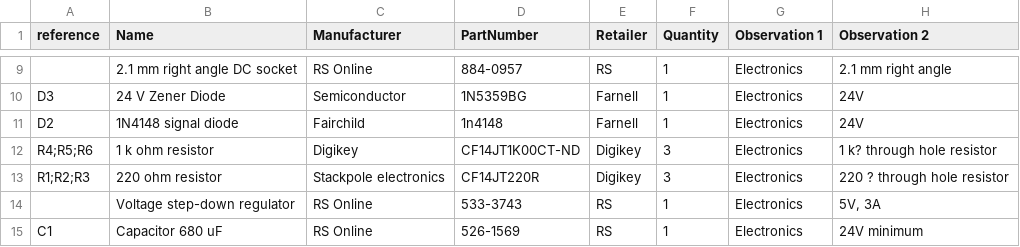
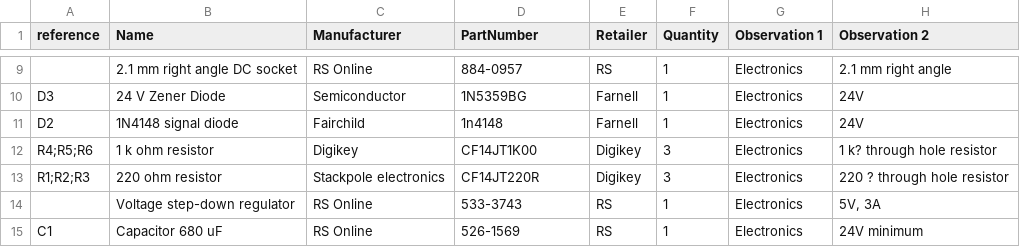
Before and after one commit to astronicmn/stuffs, a CSV file: BOM (1).csv, drawn as a sheet; only a part is shown, gaps mark what is left out.

Commit message:
Update BOM (1).csv

```diff
--- a/BOM (1).csv
+++ b/BOM (1).csv
@@ -11,3 +11,3 @@ D3,24 V Zener Diode,Semiconductor,1N5359BG,Farnell,1,Electronics,24V
 D2,1N4148 signal diode,Fairchild,1n4148,Farnell,1,Electronics,24V
-R4;R5;R6,1 k ohm resistor,Digikey,CF14JT1K00CT-ND,Digikey,3,Electronics,1 k? through hole resistor
+R4;R5;R6,1 k ohm resistor,Digikey,CF14JT1K00,Digikey,3,Electronics,1 k? through hole resistor
 R1;R2;R3,220 ohm resistor,Stackpole electronics,CF14JT220R ,Digikey,3,Electronics,220 ? through hole resistor
```
